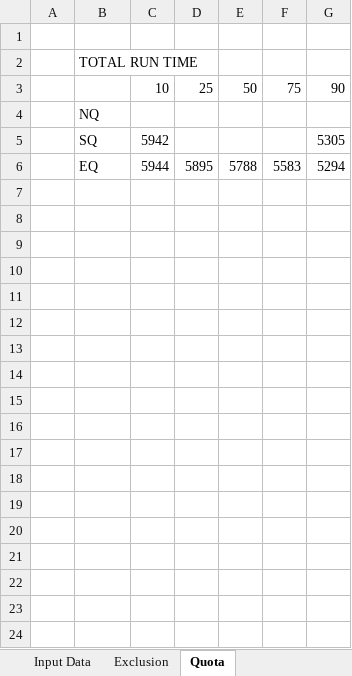
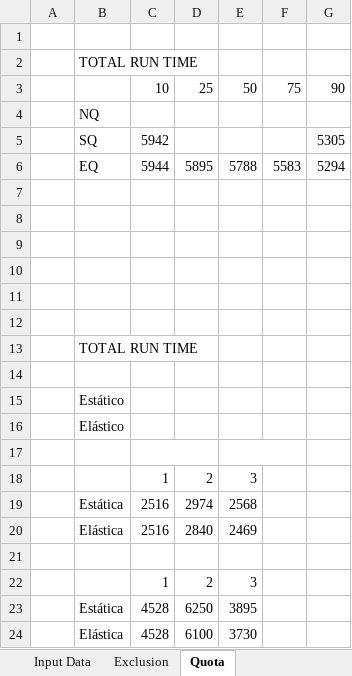
Before and after one commit to jgera/dms-gridsim, an Excel workbook: DMS-GridSim/workload/result/100000.xlsx, sheet Quota, drawn as a sheet; values as stored, in another font and other column widths than the file's, no borders; charts and pictures not drawn; the diff names each change by its address in the sheet, - before the commit and + after, or states it on an @@ line.

Commit message:
Quota Simulation Workload Generator > Update

```diff
--- a/DMS-GridSim/workload/result/100000.xlsx (sheet Quota)
+++ b/DMS-GridSim/workload/result/100000.xlsx (sheet Quota)
+row 7: (empty)
+row 8: (empty)
+row 9: (empty)
+row 10: (empty)
+row 11: (empty)
+row 12: (empty)
+row 13:  | TOTAL RUN TIME
+row 14: (empty)
+row 15:  | Estático
+row 16:  | Elástico
+row 17: (empty)
+row 18:  |  | 1 | 2 | 3
+row 19:  | Estática | 2516 | 2974 | 2568
+row 20:  | Elástica | 2516 | 2840 | 2469
+row 21: (empty)
+row 22:  |  | 1 | 2 | 3
+row 23:  | Estática | 4528 | 6250 | 3895
+row 24:  | Elástica | 4528 | 6100 | 3730
```
Also changed, not shown: charts or pictures, 22 other files.
